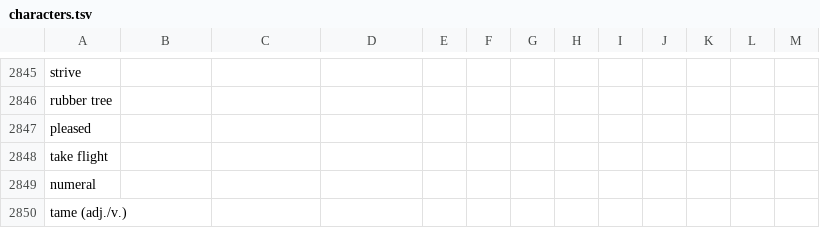
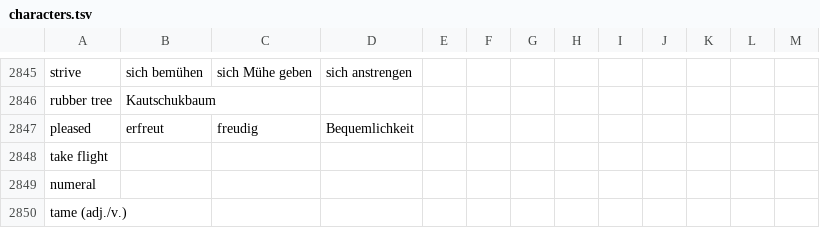
Before and after one commit to marcaltmann/hanzi, a TSV file: characters.tsv, drawn as a sheet; only a part is shown, gaps mark what is left out; the diff covers the shown part only; the diff names each change by its address in the sheet, - before the commit and + after, or states it on an @@ line.

```diff
--- a/characters.tsv
+++ b/characters.tsv
-B2845: (empty)
+B2845: sich bemühen
-C2845: (empty)
+C2845: sich Mühe geben
-D2845: (empty)
+D2845: sich anstrengen
-B2846: (empty)
+B2846: Kautschukbaum
-B2847: (empty)
+B2847: erfreut
-C2847: (empty)
+C2847: freudig
-D2847: (empty)
+D2847: Bequemlichkeit
```
Also changed, not shown: 62 edited cells elsewhere in this file.
